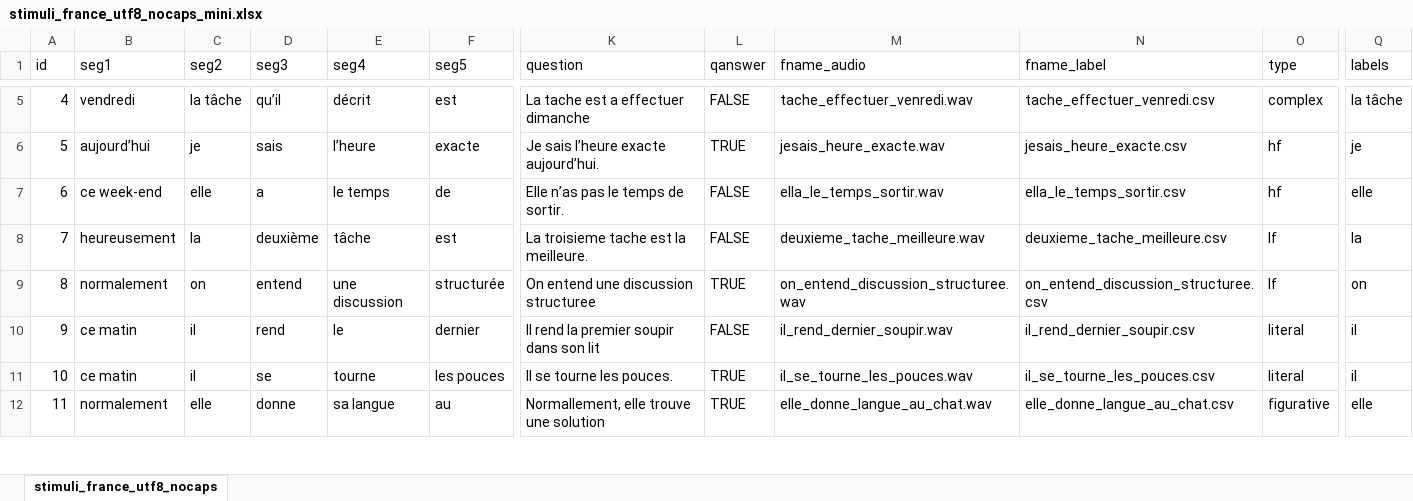
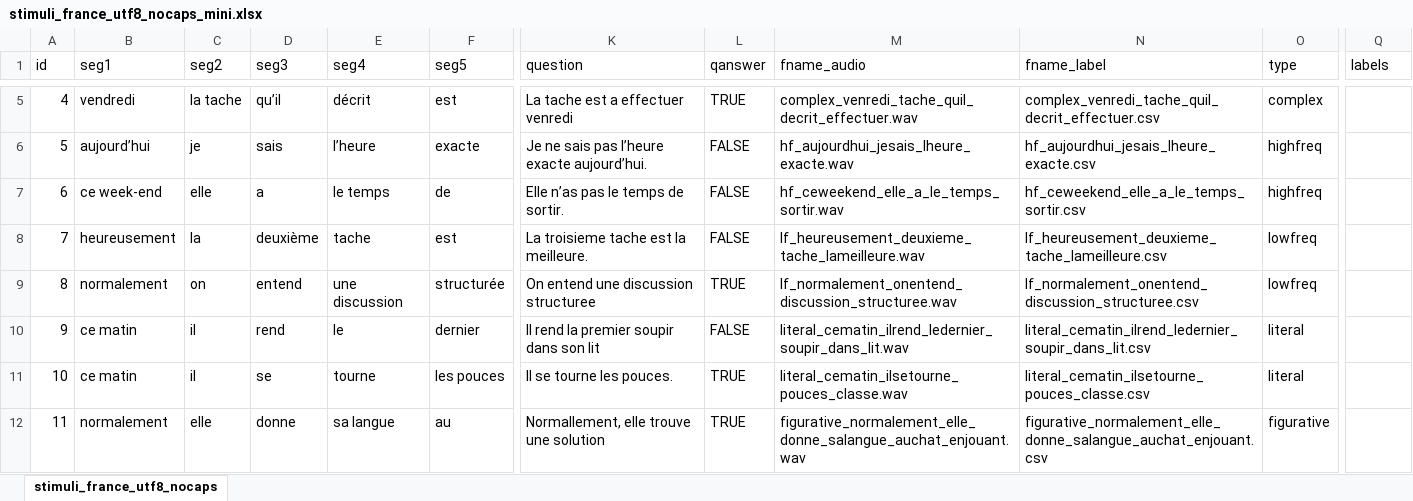
Before and after one commit to UiL-OTS-labs/zep-fr-mw-listen, an Excel workbook: stimuli/stimuli_france_utf8_nocaps_mini.xlsx, sheet stimuli_france_utf8_nocaps, drawn as a sheet; only a part is shown, gaps mark what is left out; values as stored, in another font and other column widths than the file's, no cell formats; the diff covers the shown part only; the diff names each change by its address in the sheet, - before the commit and + after, or states it on an @@ line.

```diff
--- a/stimuli/stimuli_france_utf8_nocaps_mini.xlsx (sheet stimuli_france_utf8_nocaps)
+++ b/stimuli/stimuli_france_utf8_nocaps_mini.xlsx (sheet stimuli_france_utf8_nocaps)
-C5 (seg2): la tâche
+C5 (seg2): la tache
-K5 (question): La tache est a effectuer dimanche
+K5 (question): La tache est a effectuer venredi
-L5 (qanswer): FALSE
+L5 (qanswer): TRUE
-M5 (fname_audio): tache_effectuer_venredi.wav
+M5 (fname_audio): complex_venredi_tache_quil_decrit_effectuer.wav
-N5 (fname_label): tache_effectuer_venredi.csv
+N5 (fname_label): complex_venredi_tache_quil_decrit_effectuer.csv
-Q5 (labels): la tâche
+Q5 (labels): (empty)
-K6 (question): Je sais l’heure exacte aujourd’hui.
+K6 (question): Je ne sais pas l’heure exacte aujourd’hui.
-L6 (qanswer): TRUE
+L6 (qanswer): FALSE
-M6 (fname_audio): jesais_heure_exacte.wav
+M6 (fname_audio): hf_aujourdhui_jesais_lheure_exacte.wav
-N6 (fname_label): jesais_heure_exacte.csv
+N6 (fname_label): hf_aujourdhui_jesais_lheure_exacte.csv
-O6:O7 (type): hf
+O6:O7 (type): highfreq
-Q6 (labels): je
+Q6 (labels): (empty)
-M7 (fname_audio): ella_le_temps_sortir.wav
+M7 (fname_audio): hf_ceweekend_elle_a_le_temps_sortir.wav
-N7 (fname_label): ella_le_temps_sortir.csv
+N7 (fname_label): hf_ceweekend_elle_a_le_temps_sortir.csv
-Q7 (labels): elle
+Q7 (labels): (empty)
-E8 (seg4): tâche
+E8 (seg4): tache
-M8 (fname_audio): deuxieme_tache_meilleure.wav
+M8 (fname_audio): lf_heureusement_deuxieme_tache_lameilleure.wav
-N8 (fname_label): deuxieme_tache_meilleure.csv
+N8 (fname_label): lf_heureusement_deuxieme_tache_lameilleure.csv
-O8:O9 (type): lf
+O8:O9 (type): lowfreq
-Q8 (labels): la
+Q8 (labels): (empty)
-M9 (fname_audio): on_entend_discussion_structuree.wav
+M9 (fname_audio): lf_normalement_onentend_discussion_structuree.wav
-N9 (fname_label): on_entend_discussion_structuree.csv
+N9 (fname_label): lf_normalement_onentend_discussion_structuree.csv
-Q9 (labels): on
+Q9 (labels): (empty)
-M10 (fname_audio): il_rend_dernier_soupir.wav
+M10 (fname_audio): literal_cematin_ilrend_ledernier_soupir_dans_lit.wav
-N10 (fname_label): il_rend_dernier_soupir.csv
+N10 (fname_label): literal_cematin_ilrend_ledernier_soupir_dans_lit.csv
-Q10:Q11 (labels): il
+Q10:Q11 (labels): (empty)
-M11 (fname_audio): il_se_tourne_les_pouces.wav
+M11 (fname_audio): literal_cematin_ilsetourne_pouces_classe.wav
-N11 (fname_label): il_se_tourne_les_pouces.csv
+N11 (fname_label): literal_cematin_ilsetourne_pouces_classe.csv
-M12 (fname_audio): elle_donne_langue_au_chat.wav
+M12 (fname_audio): figurative_normalement_elle_donne_salangue_auchat_enjouant.wav
-N12 (fname_label): elle_donne_langue_au_chat.csv
+N12 (fname_label): figurative_normalement_elle_donne_salangue_auchat_enjouant.csv
-Q12 (labels): elle
+Q12 (labels): (empty)
```
Also changed, not shown: 33 edited cells elsewhere in this sheet, cell formats, formulas that keep their value, 22 other files.
